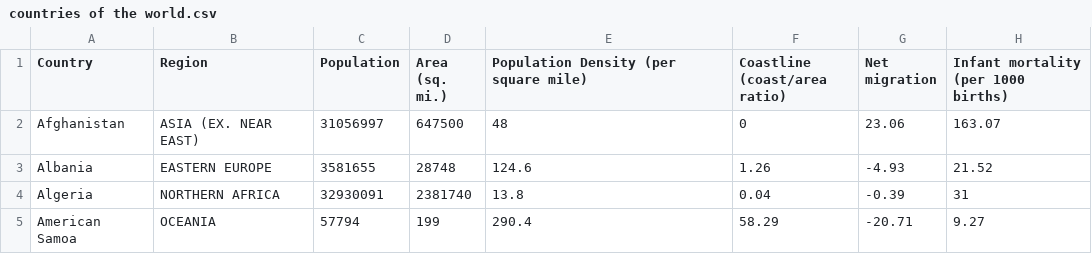
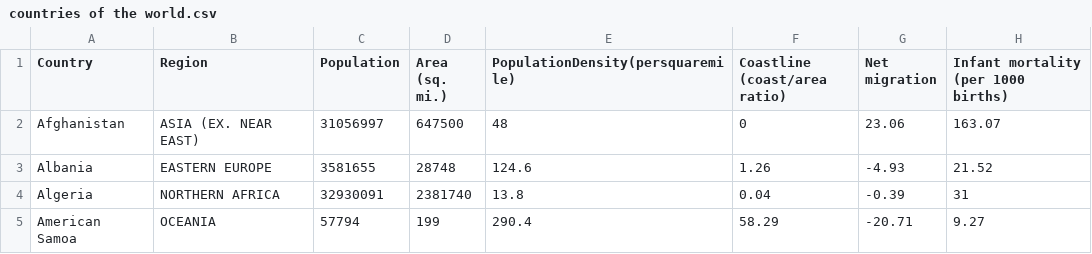
Before and after one commit to GohNgeeJuay/Data-Visualization, a CSV file: Week10/countries of the world.csv, drawn as a sheet; only a part is shown; the diff names each change by its address in the sheet, - before the commit and + after, or states it on an @@ line.

Commit message:
Update countries of the world.csv

```diff
--- a/Week10/countries of the world.csv
+++ b/Week10/countries of the world.csv
-E1: Population Density (per square mile)
+E1: PopulationDensity(persquaremile)
```
